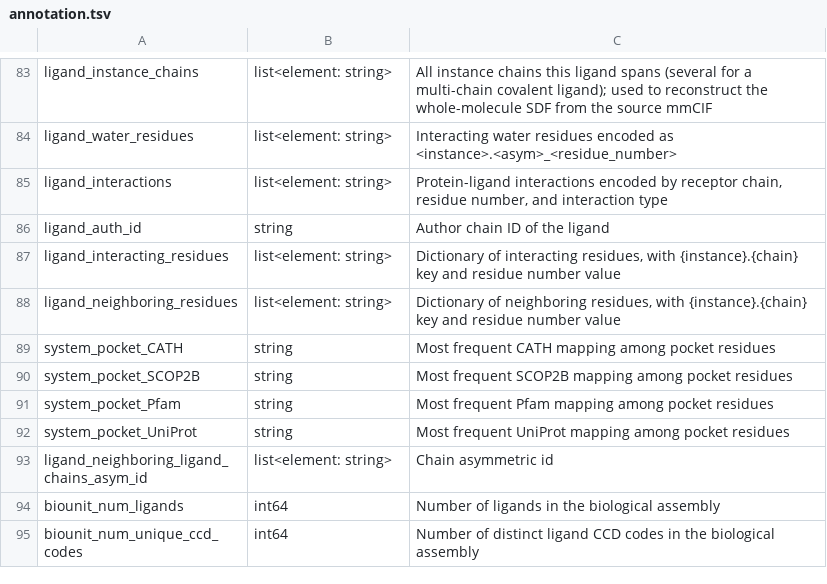
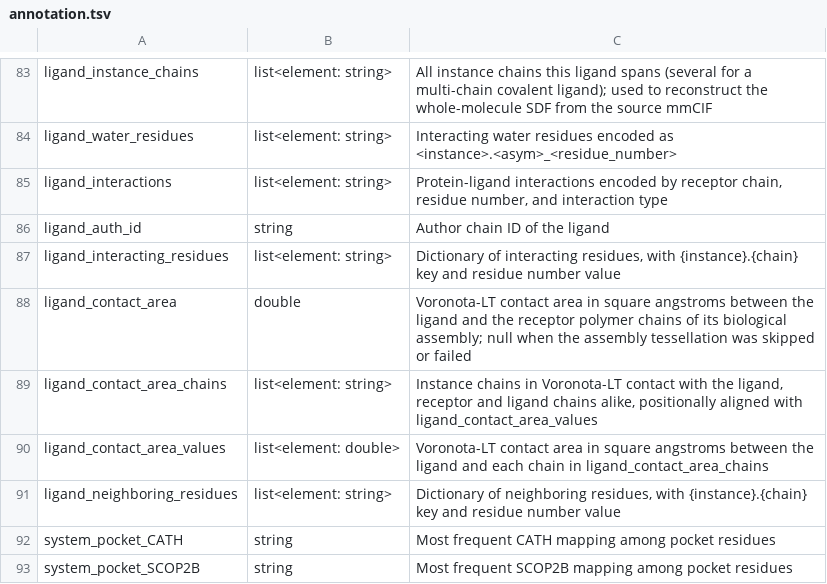
Before and after one commit to plinder-org/plinder, a TSV file: src/plinder/data/column_descriptions/tables/annotation.tsv, drawn as a sheet; only a part is shown, gaps mark what is left out; the shorter side is filled out with more unchanged rows; the diff names each change by its address in the sheet, - before the commit and + after, or states it on an @@ line.

Commit message:
feat: voronota chain_pair_contact_areas

```diff
--- a/src/plinder/data/column_descriptions/tables/annotation.tsv
+++ b/src/plinder/data/column_descriptions/tables/annotation.tsv
+row 88: ligand_contact_area | double | Voronota-LT contact area in square angstroms between the ligand and the receptor polymer chains of its biological assembly; null when the assembly tessellation was skipped or failed
+row 89: ligand_contact_area_chains | list<element: string> | Instance chains in Voronota-LT contact with the ligand, receptor and ligand chains alike, positionally aligned with ligand_contact_area_values
+row 90: ligand_contact_area_values | list<element: double> | Voronota-LT contact area in square angstroms between the ligand and each chain in ligand_contact_area_chains
```
Also changed, not shown: src/plinder/data/column_descriptions/tables/interface_annotations.tsv, 9 other files.
